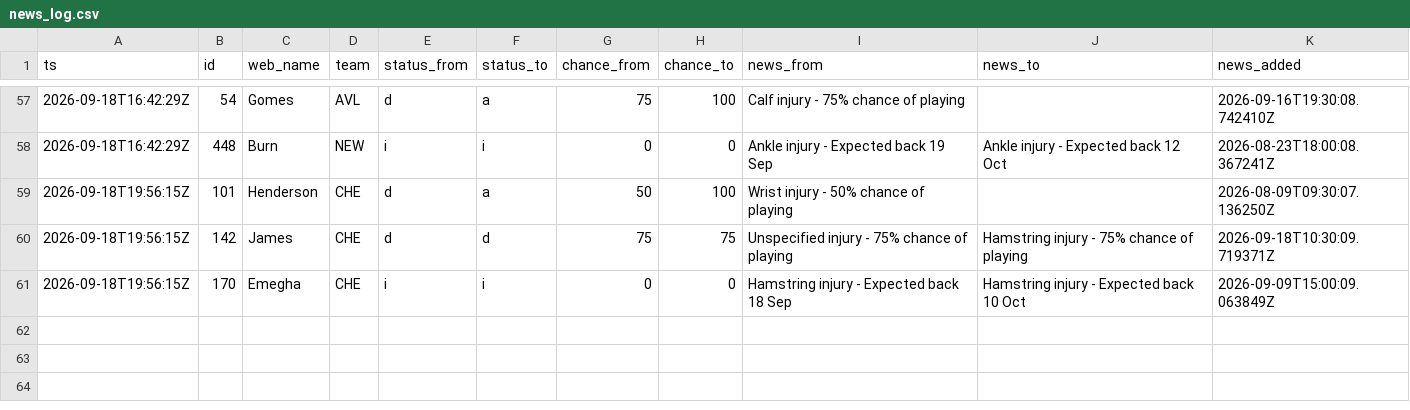
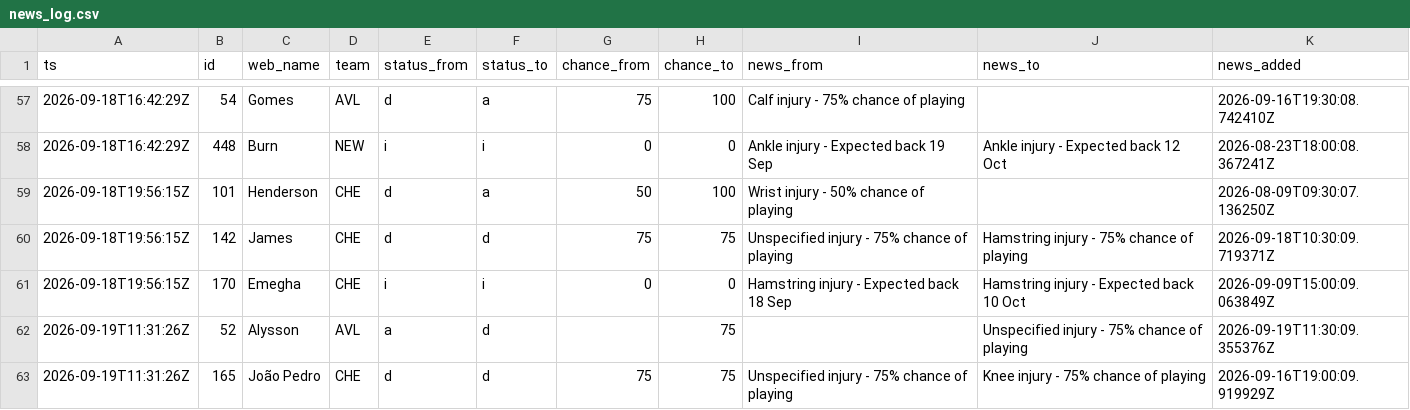
Before and after one commit to nr-jp/fpl-mirror, a CSV file: data/derived/news_log.csv, drawn as a sheet; only a part is shown, gaps mark what is left out.

```diff
--- a/data/derived/news_log.csv
+++ b/data/derived/news_log.csv
@@ -61 +61,3 @@ ts,id,web_name,team,status_from,status_to,chance_from,chance_to,news_from,news_t
 2026-09-18T19:56:15Z,170,Emegha,CHE,i,i,0,0,Hamstring injury - Expected back 18 Sep,Hamstring injury - Expected back 10 Oct,2026-09-09T15:00:09.063849Z
+2026-09-19T11:31:26Z,52,Alysson,AVL,a,d,,75,,Unspecified injury - 75% chance of playing,2026-09-19T11:30:09.355376Z
+2026-09-19T11:31:26Z,165,João Pedro,CHE,d,d,75,75,Unspecified injury - 75% chance of playing,Knee injury - 75% chance of playing,2026-09-16T19:00:09.919929Z
```
Also changed, not shown: data/derived/players.csv, 6 other files.
